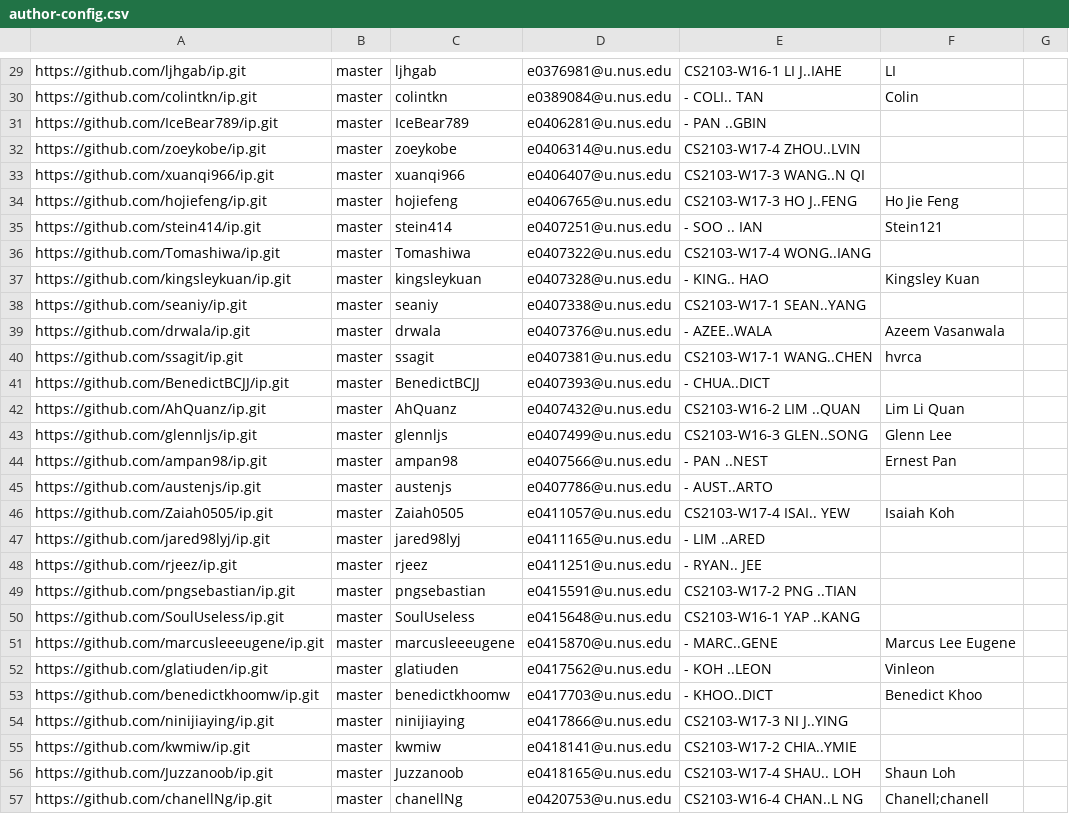
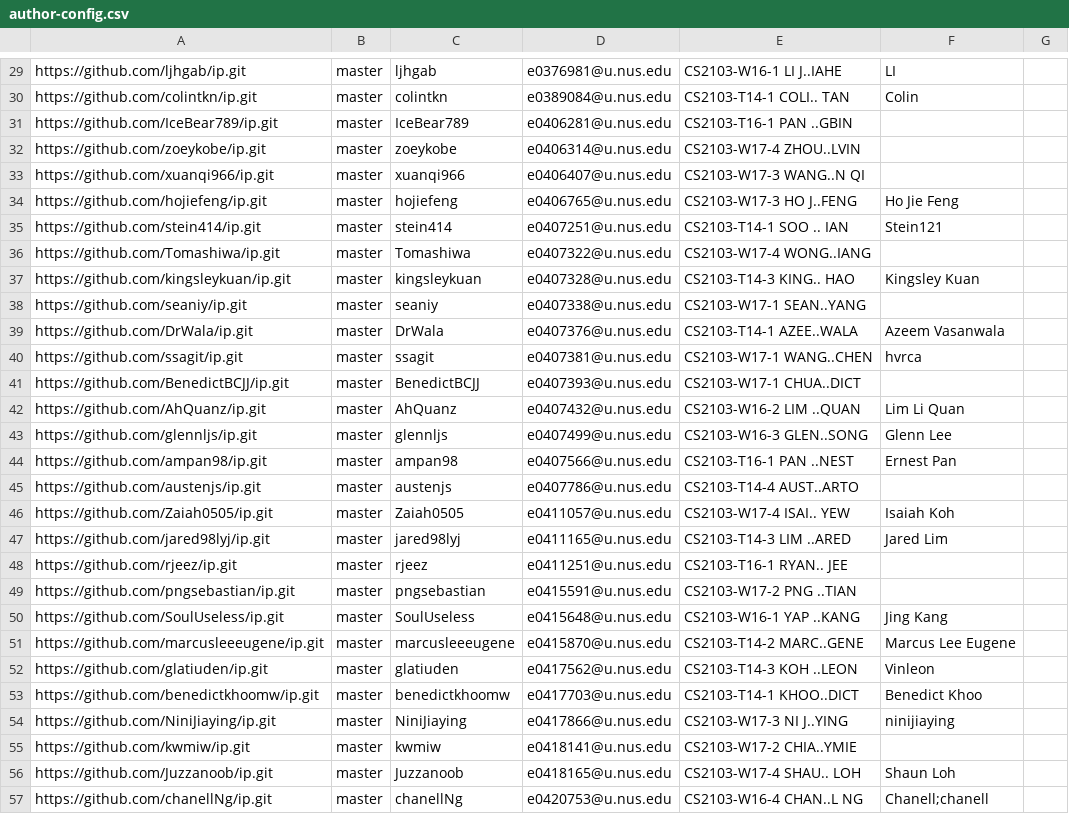
Before and after one commit to nus-cs2103-AY2021S2/ip-dashboard, a CSV file: configs/author-config.csv, drawn as a sheet; only a part is shown, gaps mark what is left out; the diff covers the shown part only; the diff names each change by its address in the sheet, - before the commit and + after, or states it on an @@ line.

```diff
--- a/configs/author-config.csv
+++ b/configs/author-config.csv
-E30: - COLI.. TAN
+E30: CS2103-T14-1 COLI.. TAN
-E31: - PAN ..GBIN
+E31: CS2103-T16-1 PAN ..GBIN
-E35: - SOO .. IAN
+E35: CS2103-T14-1 SOO .. IAN
-E37: - KING.. HAO
+E37: CS2103-T14-3 KING.. HAO
-A39: https://github.com/drwala/ip.git
+A39: https://github.com/DrWala/ip.git
-C39: drwala
+C39: DrWala
-E39: - AZEE..WALA
+E39: CS2103-T14-1 AZEE..WALA
-E41: - CHUA..DICT
+E41: CS2103-W17-1 CHUA..DICT
-E44: - PAN ..NEST
+E44: CS2103-T16-1 PAN ..NEST
-E45: - AUST..ARTO
+E45: CS2103-T14-4 AUST..ARTO
-E47: - LIM ..ARED
+E47: CS2103-T14-3 LIM ..ARED
-F47: (empty)
+F47: Jared Lim
-E48: - RYAN.. JEE
+E48: CS2103-T16-1 RYAN.. JEE
-F50: (empty)
+F50: Jing Kang
-E51: - MARC..GENE
+E51: CS2103-T14-2 MARC..GENE
-E52: - KOH ..LEON
+E52: CS2103-T14-3 KOH ..LEON
-E53: - KHOO..DICT
+E53: CS2103-T14-1 KHOO..DICT
-A54: https://github.com/ninijiaying/ip.git
+A54: https://github.com/NiniJiaying/ip.git
-C54: ninijiaying
+C54: NiniJiaying
-F54: (empty)
+F54: ninijiaying
```
Also changed, not shown: 41 edited cells elsewhere in this file, configs/repo-config.csv.
